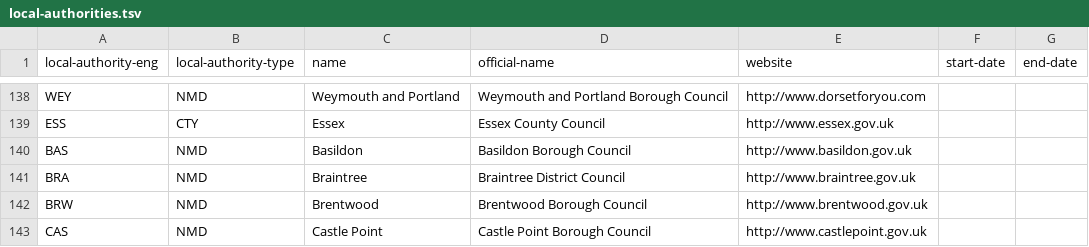
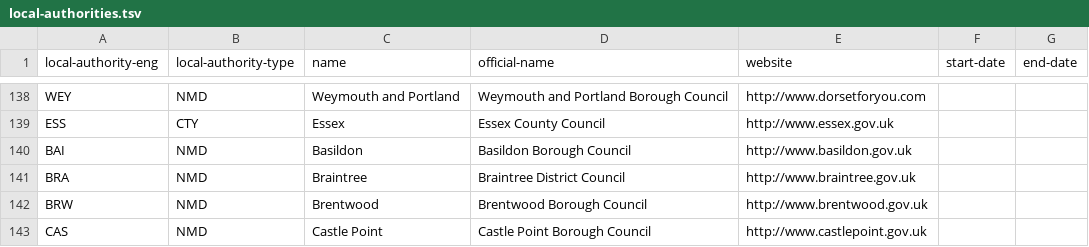
Before and after one commit to openregister/local-authority-data, a TSV file: data/local-authority-eng/local-authorities.tsv, drawn as a sheet; only a part is shown, gaps mark what is left out.

Commit message:
Fix Basildon code to BAI

```diff
--- a/data/local-authority-eng/local-authorities.tsv
+++ b/data/local-authority-eng/local-authorities.tsv
@@ -139,3 +139,3 @@ WEY	NMD	Weymouth and Portland	Weymouth and Portland Borough Council	http://www.d
 ESS	CTY	Essex	Essex County Council	http://www.essex.gov.uk		
-BAS	NMD	Basildon	Basildon Borough Council	http://www.basildon.gov.uk		
+BAI	NMD	Basildon	Basildon Borough Council	http://www.basildon.gov.uk		
 BRA	NMD	Braintree	Braintree District Council	http://www.braintree.gov.uk		
```
